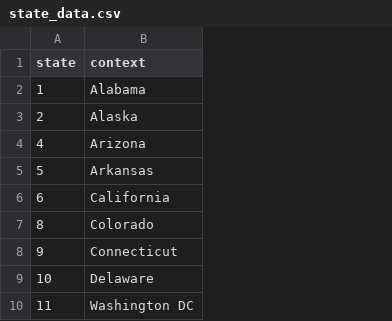
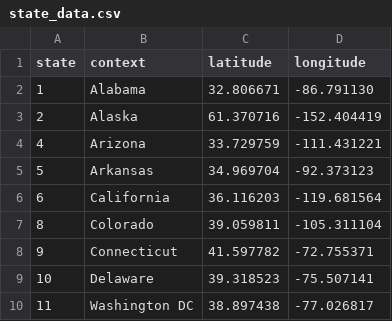
Before and after one commit to CelticChristoph/cs458_commodity_viz_midterm, a CSV file: data/state_data.csv, drawn as a sheet; only a part is shown; the diff names each change by its address in the sheet, - before the commit and + after, or states it on an @@ line.

```diff
--- a/data/state_data.csv
+++ b/data/state_data.csv
+column C (latitude), rows 2-10: 32.806671 | 61.370716 | 33.729759 | 34.969704 | 36.116203 | 39.059811 | 41.597782 | 39.318523 | 38.897438
+column D (longitude), rows 2-10: -86.791130 | -152.404419 | -111.431221 | -92.373123 | -119.681564 | -105.311104 | -72.755371 | -75.507141 | -77.026817
```
Also changed, not shown: 5 other files.
